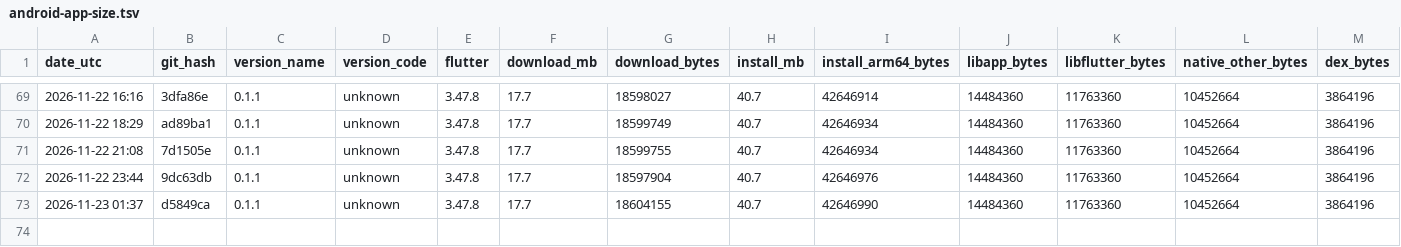
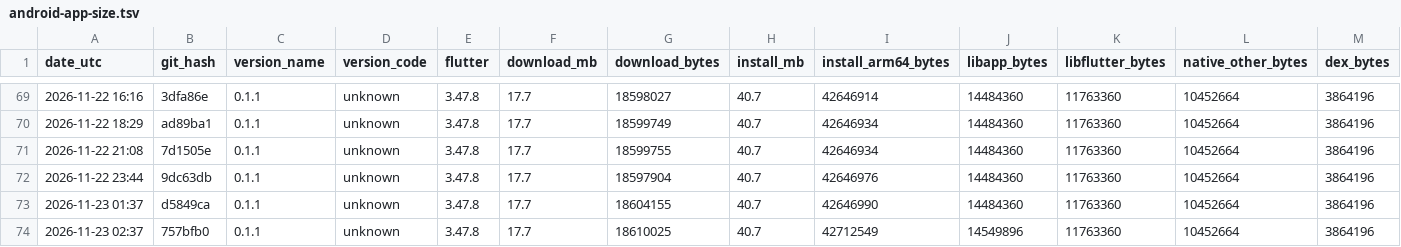
Before and after one commit to guettli/sharedinbox, a TSV file: android-app-size.tsv, drawn as a sheet; only a part is shown, gaps mark what is left out; rows hold the shown columns only; the diff names each change by its address in the sheet, - before the commit and + after, or states it on an @@ line.

```diff
--- a/android-app-size.tsv
+++ b/android-app-size.tsv
+row 74: 2026-11-23 02:37 | 757bfb0 | 0.1.1 | unknown | 3.47.8 | 17.7 | 18610025 | 40.7 | 42712549 | 14549896 | 11763360 | 10452664 | 3864196
```
